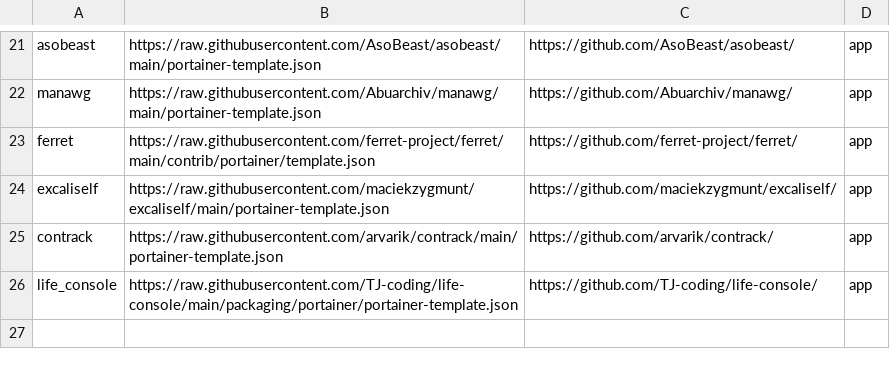
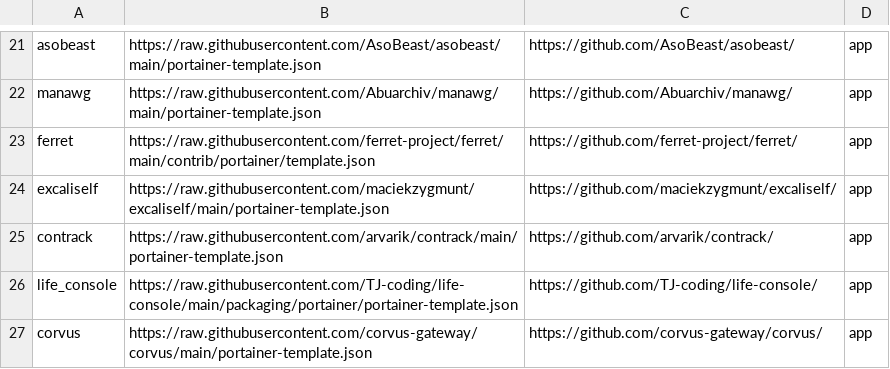
Before and after one commit to lissy93/portainer-templates, a CSV file: sources.csv, drawn as a sheet; only a part is shown, gaps mark what is left out.

```diff
--- a/sources.csv
+++ b/sources.csv
@@ -26 +26,2 @@ contrack, https://raw.githubusercontent.com/arvarik/contrack/main/portainer-temp
 life_console, https://raw.githubusercontent.com/TJ-coding/life-console/main/packaging/portainer/portainer-template.json, https://github.com/TJ-coding/life-console/, app
+corvus, https://raw.githubusercontent.com/corvus-gateway/corvus/main/portainer-template.json, https://github.com/corvus-gateway/corvus/, app
```
